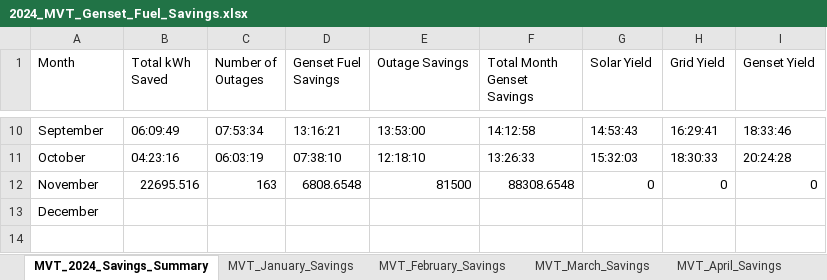
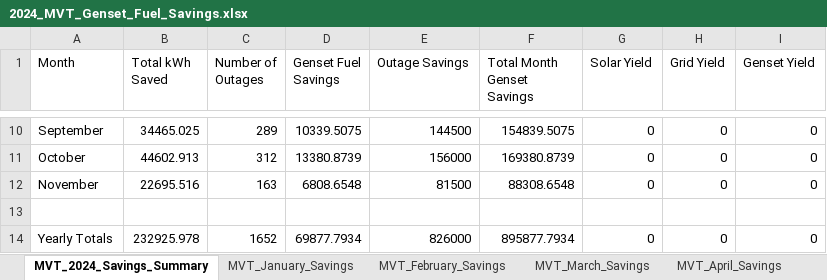
Before and after one commit to tinegachris/energy_savings_calculator, an Excel workbook: results/2024_MVT_Genset_Fuel_Savings.xlsx, sheet MVT_2024_Savings_Summary, drawn as a sheet; only a part is shown, gaps mark what is left out; values as stored, in another font and other column widths than the file's, no borders; the diff covers the shown part only; the diff names each change by its address in the sheet, - before the commit and + after, or states it on an @@ line.

```diff
--- a/results/2024_MVT_Genset_Fuel_Savings.xlsx (sheet MVT_2024_Savings_Summary)
+++ b/results/2024_MVT_Genset_Fuel_Savings.xlsx (sheet MVT_2024_Savings_Summary)
-B10 (Total kWh Saved): 06:09:49
+B10 (Total kWh Saved): 34465.025
-C10 (Number of Outages): 07:53:34
+C10 (Number of Outages): 289
-D10 (Genset Fuel Savings): 13:16:21
+D10 (Genset Fuel Savings): 10339.5075
-E10 (Outage Savings): 13:53:00
+E10 (Outage Savings): 144500
-F10 (Total Month Genset Savings): 14:12:58
+F10 (Total Month Genset Savings): 154839.5075
-G10 (Solar Yield): 14:53:43
+G10 (Solar Yield): 0
-H10 (Grid Yield): 16:29:41
+H10 (Grid Yield): 0
-I10 (Genset Yield): 18:33:46
+I10 (Genset Yield): 0
-B11 (Total kWh Saved): 04:23:16
+B11 (Total kWh Saved): 44602.913
-C11 (Number of Outages): 06:03:19
+C11 (Number of Outages): 312
-D11 (Genset Fuel Savings): 07:38:10
+D11 (Genset Fuel Savings): 13380.8739
-E11 (Outage Savings): 12:18:10
+E11 (Outage Savings): 156000
-F11 (Total Month Genset Savings): 13:26:33
+F11 (Total Month Genset Savings): 169380.8739
-G11 (Solar Yield): 15:32:03
+G11 (Solar Yield): 0
-H11 (Grid Yield): 18:30:33
+H11 (Grid Yield): 0
-I11 (Genset Yield): 20:24:28
+I11 (Genset Yield): 0
-A13 (Month): December
+A13 (Month): (empty)
+row 14: Yearly Totals | 232925.978 | 1652 | 69877.7934 | 826000 | 895877.7934 | 0 | 0 | 0
```
Also changed, not shown: 27 edited cells elsewhere in this sheet.
